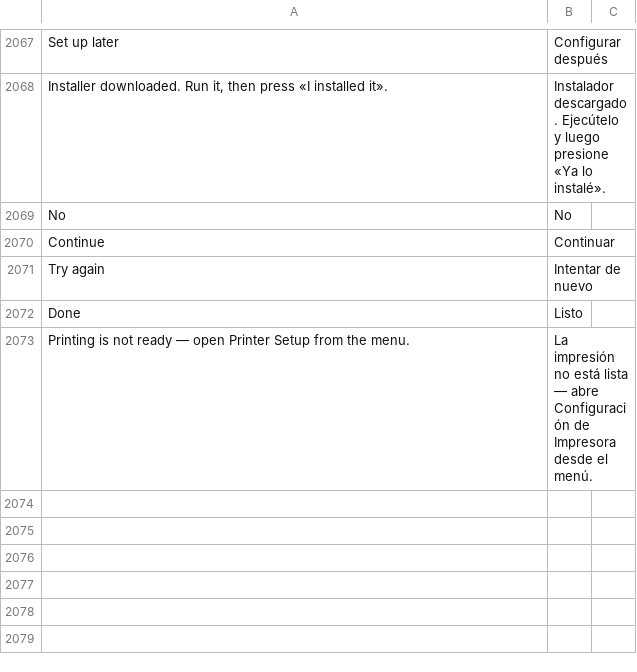
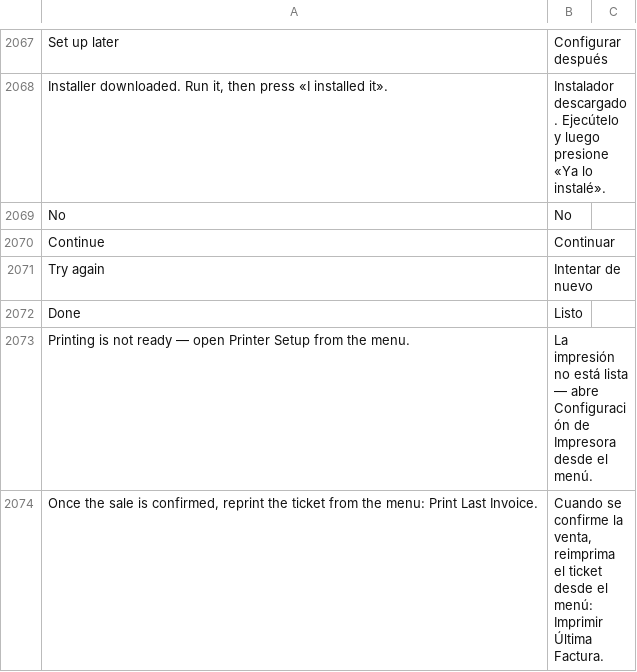
Before and after one commit to HolyMC2/POS-Awesome, a CSV file: posawesome/translations/es.csv, drawn as a sheet; only a part is shown, gaps mark what is left out.

```diff
--- a/posawesome/translations/es.csv
+++ b/posawesome/translations/es.csv
@@ -2073 +2073,2 @@ Done,Listo
 Printing is not ready — open Printer Setup from the menu.,La impresión no está lista — abre Configuración de Impresora desde el menú.
+"Once the sale is confirmed, reprint the ticket from the menu: Print Last Invoice.","Cuando se confirme la venta, reimprima el ticket desde el menú: Imprimir Última Factura."
```
Also changed, not shown: 3 other files.
